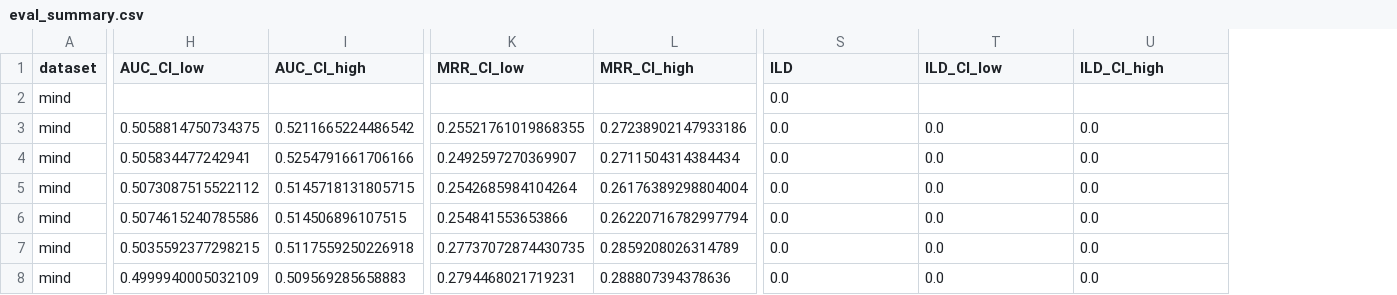
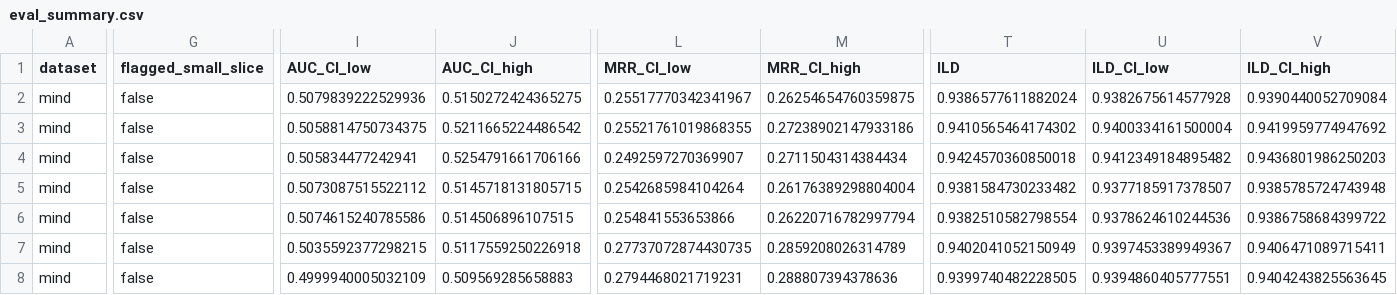
Before and after one commit to shraw06/ire_a1, a CSV file: recsys-ir/results/eval_summary.csv, drawn as a sheet; only a part is shown, gaps mark what is left out; addresses are those after the commit; the diff covers the shown part only; the diff names each change by its address in the sheet, - before the commit and + after, or states it on an @@ line.

```diff
--- a/recsys-ir/results/eval_summary.csv
+++ b/recsys-ir/results/eval_summary.csv
+column G (flagged_small_slice), rows 2-8: all false
-I2 (AUC_CI_low): (empty)
+I2 (AUC_CI_low): 0.5079839222529936
-J2 (AUC_CI_high): (empty)
+J2 (AUC_CI_high): 0.5150272424365275
-L2 (MRR_CI_low): (empty)
+L2 (MRR_CI_low): 0.25517770342341967
-M2 (MRR_CI_high): (empty)
+M2 (MRR_CI_high): 0.26254654760359875
-T2 (ILD): 0.0
+T2 (ILD): 0.9386577611882024
-U2 (ILD_CI_low): (empty)
+U2 (ILD_CI_low): 0.9382675614577928
-V2 (ILD_CI_high): (empty)
+V2 (ILD_CI_high): 0.9390440052709084
-T3 (ILD): 0.0
+T3 (ILD): 0.9410565464174302
-U3 (ILD_CI_low): 0.0
+U3 (ILD_CI_low): 0.9400334161500004
-V3 (ILD_CI_high): 0.0
+V3 (ILD_CI_high): 0.9419959774947692
-T4 (ILD): 0.0
+T4 (ILD): 0.9424570360850018
-U4 (ILD_CI_low): 0.0
+U4 (ILD_CI_low): 0.9412349184895482
-V4 (ILD_CI_high): 0.0
+V4 (ILD_CI_high): 0.9436801986250203
-T5 (ILD): 0.0
+T5 (ILD): 0.9381584730233482
-U5 (ILD_CI_low): 0.0
+U5 (ILD_CI_low): 0.9377185917378507
-V5 (ILD_CI_high): 0.0
+V5 (ILD_CI_high): 0.9385785724743948
-T6 (ILD): 0.0
+T6 (ILD): 0.9382510582798554
-U6 (ILD_CI_low): 0.0
+U6 (ILD_CI_low): 0.9378624610244536
-V6 (ILD_CI_high): 0.0
+V6 (ILD_CI_high): 0.9386758684399722
-T7 (ILD): 0.0
+T7 (ILD): 0.9402041052150949
-U7 (ILD_CI_low): 0.0
+U7 (ILD_CI_low): 0.9397453389949367
-V7 (ILD_CI_high): 0.0
+V7 (ILD_CI_high): 0.9406471089715411
-T8 (ILD): 0.0
+T8 (ILD): 0.9399740482228505
-U8 (ILD_CI_low): 0.0
+U8 (ILD_CI_low): 0.9394860405777551
-V8 (ILD_CI_high): 0.0
+V8 (ILD_CI_high): 0.9404243825563645
```
Also changed, not shown: 117 edited cells elsewhere in this file, recsys-ir/results/eval_summary_stripped.csv, recsys-ir/results/lexical_vs_semantic.csv, 8 other files.
